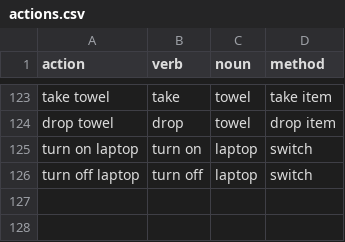
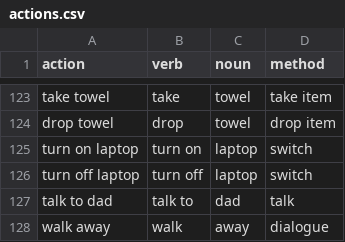
Before and after one commit to regreaves/TGTAEM, a CSV file: ta_eclipse/src/csvFiles/actions.csv, drawn as a sheet; only a part is shown, gaps mark what is left out.

Commit message:
DIALOGUE IS WORKING FINALLY

```diff
--- a/ta_eclipse/src/csvFiles/actions.csv
+++ b/ta_eclipse/src/csvFiles/actions.csv
@@ -126 +126,3 @@ turn on laptop|turn on|laptop|switch
 turn off laptop|turn off|laptop|switch
+talk to dad|talk to|dad|talk
+walk away|walk|away|dialogue
```
Also changed, not shown: ta_eclipse/src/csvFiles/dialogue.csv, ta_eclipse/src/csvFiles/words.csv, 11 other files.
